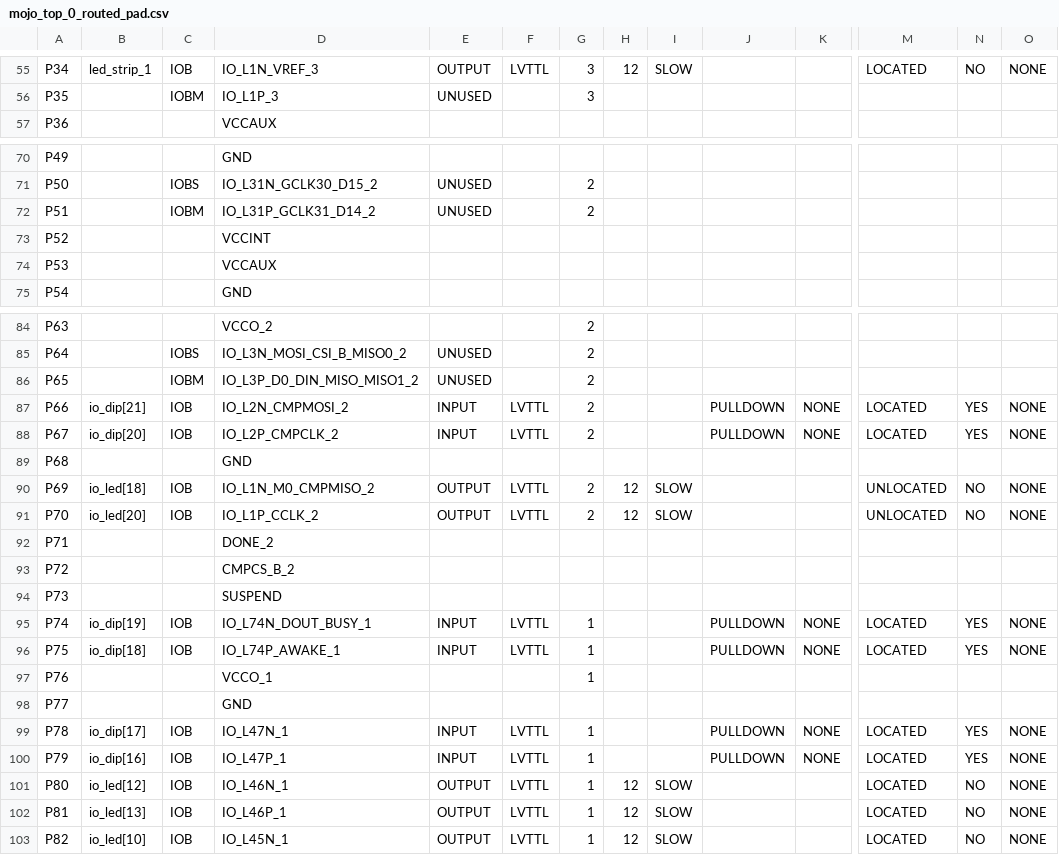
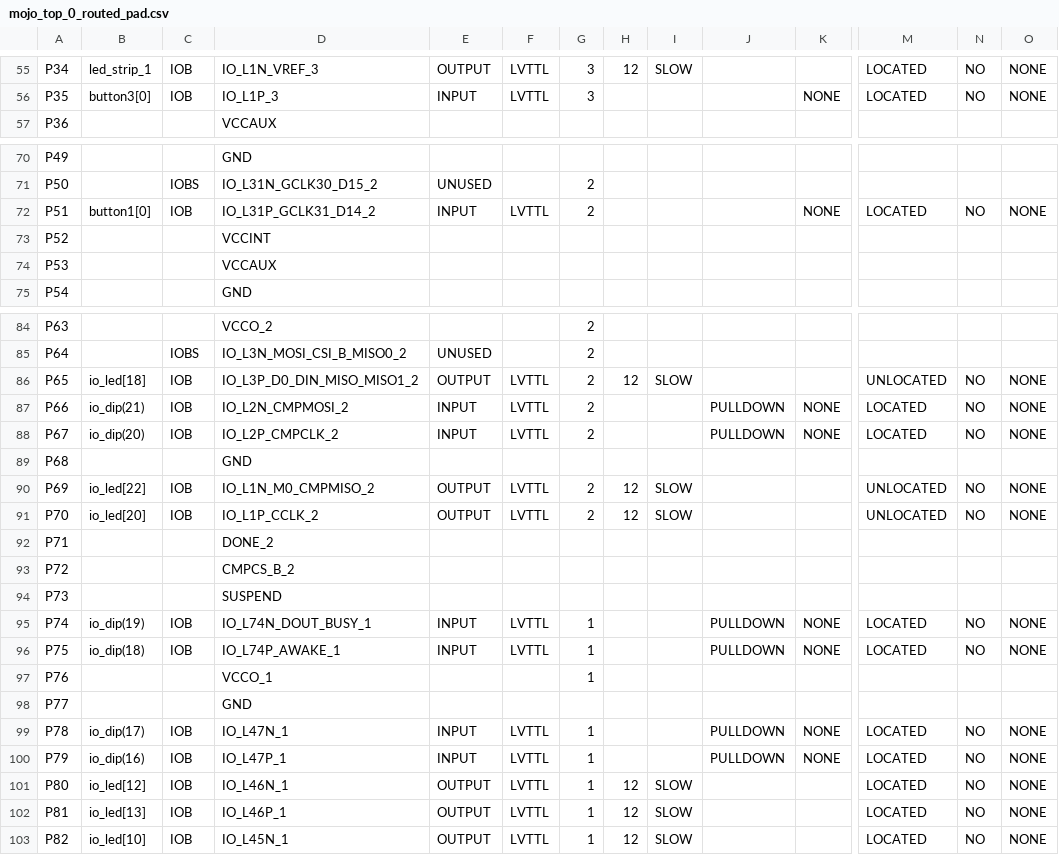
Before and after one commit to Emrys-Hong/lights-on, a CSV file: work/planAhead/1D_version_1/1D_version_1.runs/impl_1/mojo_top_0_routed_pad.csv, drawn as a sheet; only a part is shown, gaps mark what is left out; the diff covers the shown part only; the diff names each change by its address in the sheet, - before the commit and + after, or states it on an @@ line.

```diff
--- a/work/planAhead/1D_version_1/1D_version_1.runs/impl_1/mojo_top_0_routed_pad.csv
+++ b/work/planAhead/1D_version_1/1D_version_1.runs/impl_1/mojo_top_0_routed_pad.csv
-B56: (empty)
+B56: button3[0]
-C56: IOBM
+C56: IOB
-E56: UNUSED
+E56: INPUT
-F56: (empty)
+F56: LVTTL
-K56: (empty)
+K56: NONE
-M56: (empty)
+M56: LOCATED
-N56: (empty)
+N56: NO
-O56: (empty)
+O56: NONE
-B72: (empty)
+B72: button1[0]
-C72: IOBM
+C72: IOB
-E72: UNUSED
+E72: INPUT
-F72: (empty)
+F72: LVTTL
-K72: (empty)
+K72: NONE
-M72: (empty)
+M72: LOCATED
-N72: (empty)
+N72: NO
-O72: (empty)
+O72: NONE
-B86: (empty)
+B86: io_led[18]
-C86: IOBM
+C86: IOB
-E86: UNUSED
+E86: OUTPUT
-F86: (empty)
+F86: LVTTL
-H86: (empty)
+H86: 12
-I86: (empty)
+I86: SLOW
-M86: (empty)
+M86: UNLOCATED
-N86: (empty)
+N86: NO
-O86: (empty)
+O86: NONE
-B87: io_dip[21]
+B87: io_dip(21)
-N87:N88: YES
+N87:N88: NO
-B88: io_dip[20]
+B88: io_dip(20)
-B90: io_led[18]
+B90: io_led[22]
-B95: io_dip[19]
+B95: io_dip(19)
-N95:N96: YES
+N95:N96: NO
-B96: io_dip[18]
+B96: io_dip(18)
-B99: io_dip[17]
+B99: io_dip(17)
-N99:N100: YES
+N99:N100: NO
-B100: io_dip[16]
+B100: io_dip(16)
```
Also changed, not shown: 40 edited cells elsewhere in this file, 59 other files.
